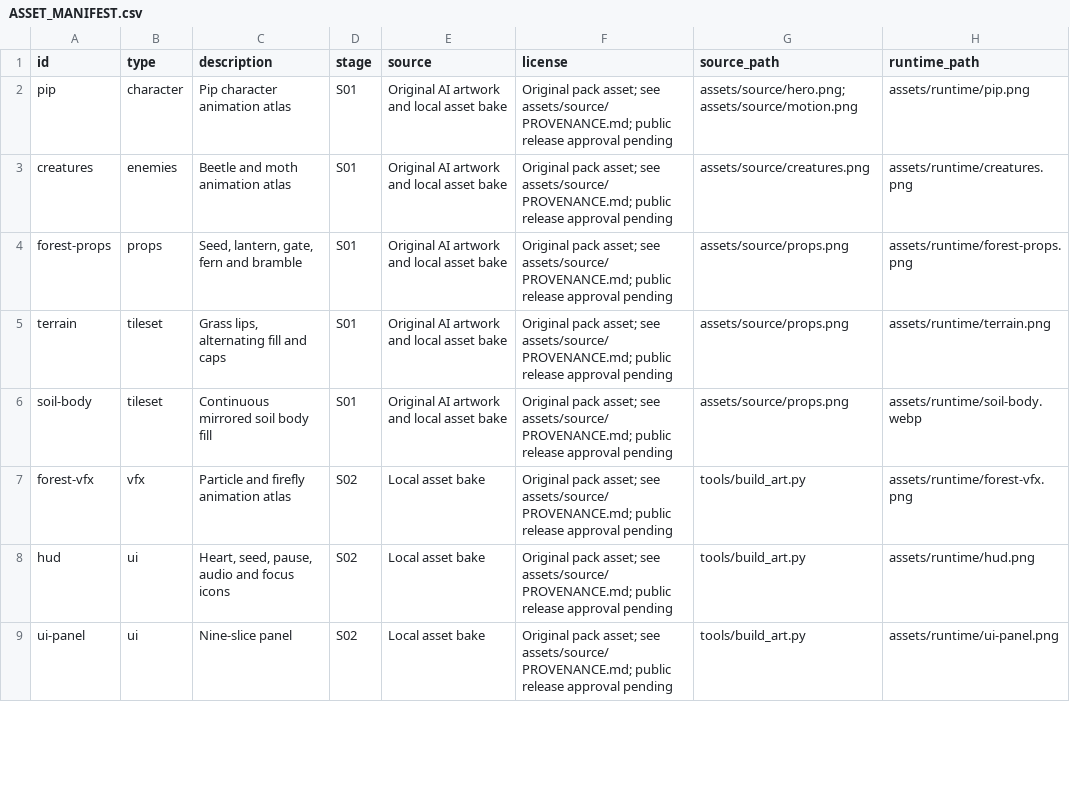
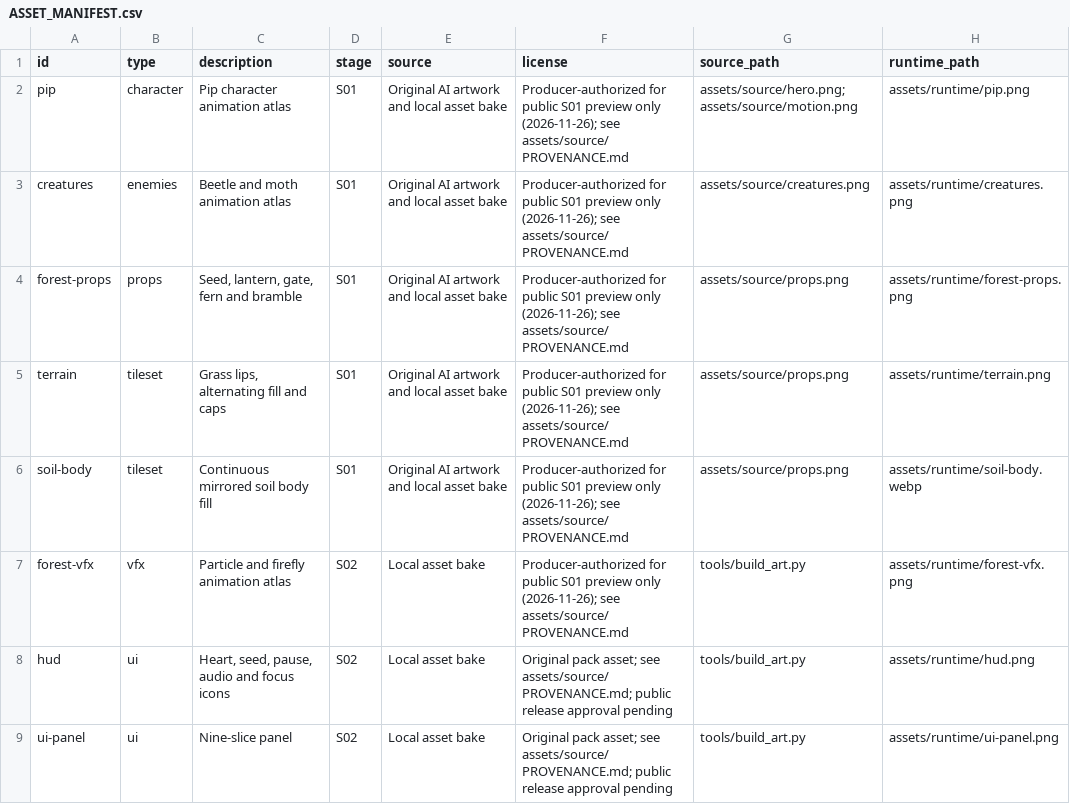
Before and after one commit to huynhngocsonuit2000github/ai-game-studio, a CSV file: games/forest-adventure/production/ASSET_MANIFEST.csv, drawn as a sheet; only a part is shown; the diff covers the shown part only; the diff names each change by its address in the sheet, - before the commit and + after, or states it on an @@ line.

Commit message:
Record Forest Adventure S01 preview artwork clearance

```diff
--- a/games/forest-adventure/production/ASSET_MANIFEST.csv
+++ b/games/forest-adventure/production/ASSET_MANIFEST.csv
-F2:F7 (license): Original pack asset; see assets/source/PROVENANCE.md; public release approval pending
+F2:F7 (license): Producer-authorized for public S01 preview only (2026-11-26); see assets/source/PROVENANCE.md
```
Also changed, not shown: 10 edited cells elsewhere in this file, 4 other files.
